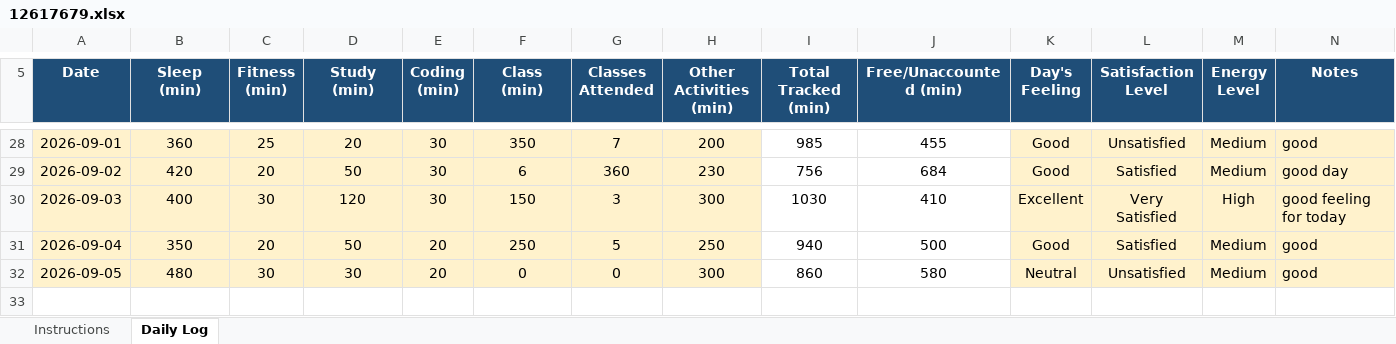
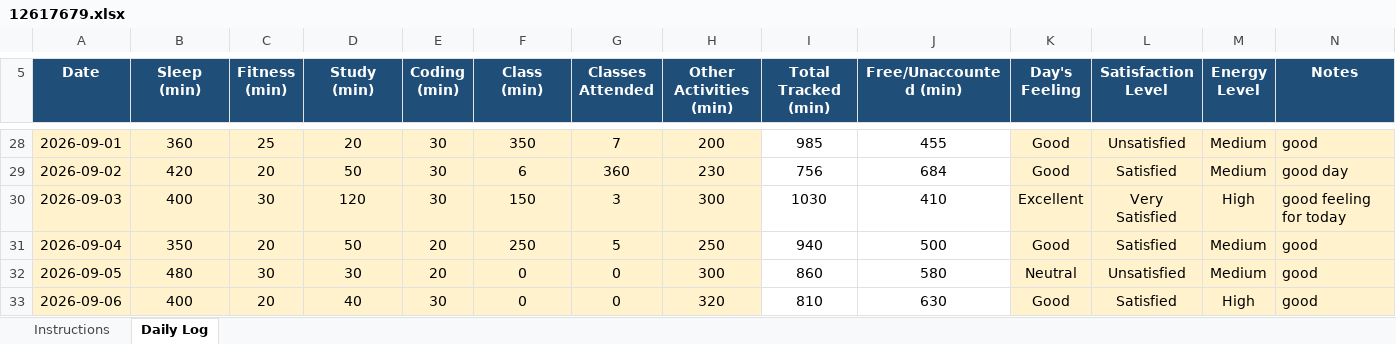
Before and after one commit to Mohit-2708/CAP776, an Excel workbook: 12617679.xlsx, sheet Daily Log, drawn as a sheet; only a part is shown, gaps mark what is left out; values as stored, in another font and other column widths than the file's, no borders; conditional formats not drawn; the diff names each change by its address in the sheet, - before the commit and + after, or states it on an @@ line.

Commit message:
27th commit

```diff
--- a/12617679.xlsx (sheet Daily Log)
+++ b/12617679.xlsx (sheet Daily Log)
+row 33: 2026-09-06 | 400 | 20 | 40 | 30 | 0 | 0 | 320 | 810 | 630 | Good | Satisfied | High | good
```
